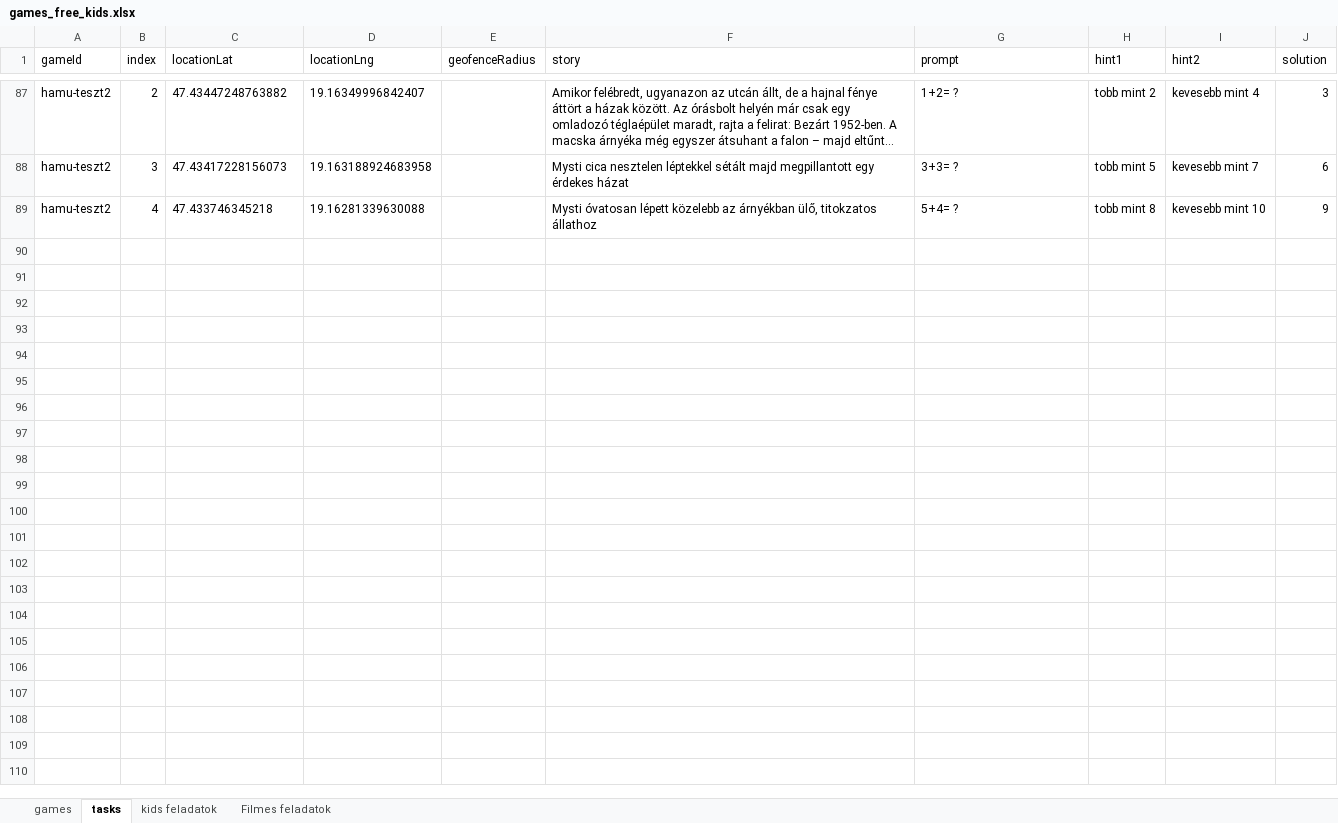
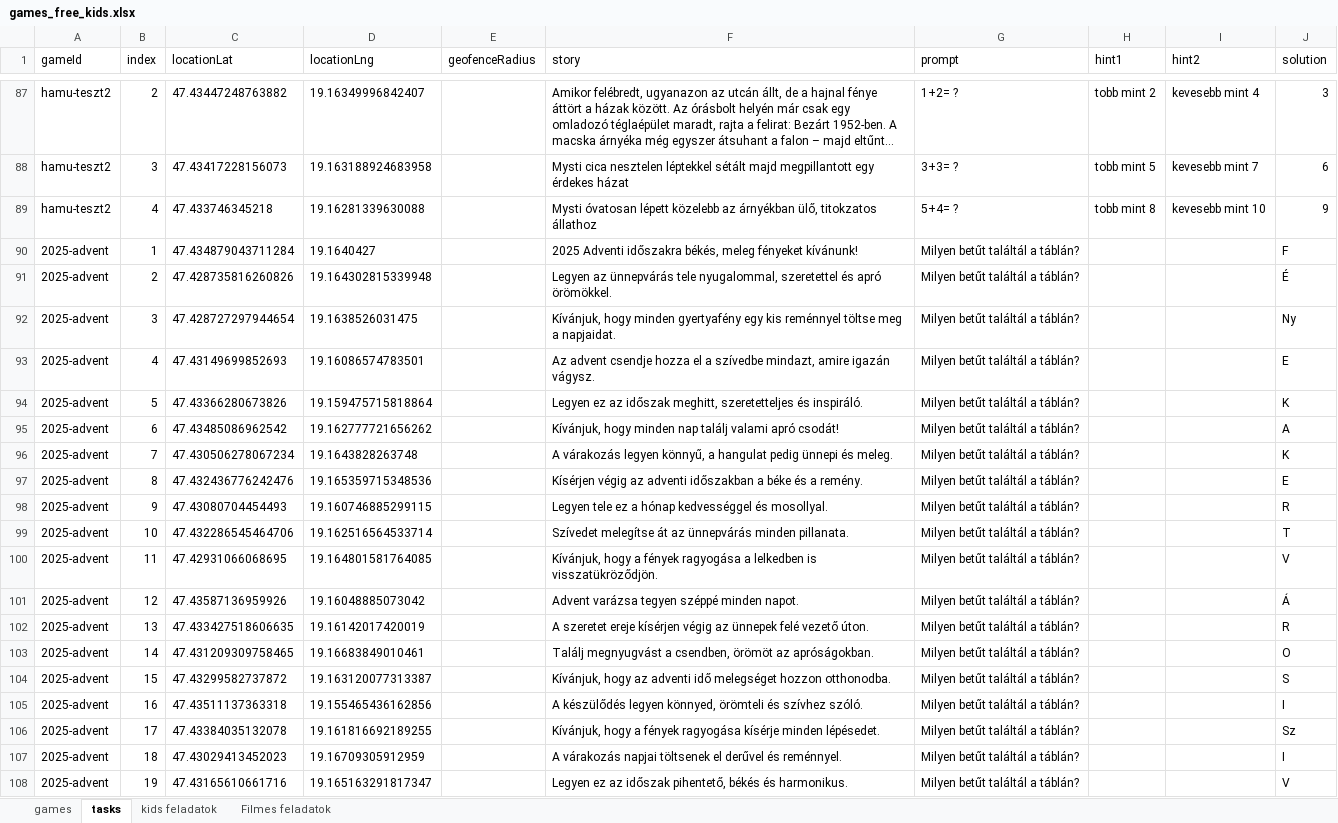
Before and after one commit to MystiGo-hu/MystiGo, an Excel workbook: games/games_free_kids.xlsx, sheet tasks, drawn as a sheet; only a part is shown, gaps mark what is left out; long unchanged cells end in …; values as stored, in another font and other column widths than the file's, no borders; the diff covers the shown part only; the diff names each change by its address in the sheet, - before the commit and + after, or states it on an @@ line.

Commit message:
Add files via upload

```diff
--- a/games/games_free_kids.xlsx (sheet tasks)
+++ b/games/games_free_kids.xlsx (sheet tasks)
+row 90: 2025-advent | 1 | 47.434879043711284 | 19.1640427 |  | 2025 Adventi időszakra békés, meleg fényeket kívánunk! | Milyen betűt találtál a táblán? |  |  | F
+row 91: 2025-advent | 2 | 47.428735816260826 | 19.164302815339948 |  | Legyen az ünnepvárás tele nyugalommal, szeretettel és apró örömökkel. | Milyen betűt találtál a táblán? |  |  | É
+row 92: 2025-advent | 3 | 47.428727297944654 | 19.1638526031475 |  | Kívánjuk, hogy minden gyertyafény egy kis reménnyel töltse meg a napjaidat. | Milyen betűt találtál a táblán? |  |  | Ny
+row 93: 2025-advent | 4 | 47.43149699852693 | 19.16086574783501 |  | Az advent csendje hozza el a szívedbe mindazt, amire igazán vágysz. | Milyen betűt találtál a táblán? |  |  | E
+row 94: 2025-advent | 5 | 47.43366280673826 | 19.159475715818864 |  | Legyen ez az időszak meghitt, szeretetteljes és inspiráló. | Milyen betűt találtál a táblán? |  |  | K
+row 95: 2025-advent | 6 | 47.43485086962542 | 19.162777721656262 |  | Kívánjuk, hogy minden nap találj valami apró csodát! | Milyen betűt találtál a táblán? |  |  | A
+row 96: 2025-advent | 7 | 47.430506278067234 | 19.1643828263748 |  | A várakozás legyen könnyű, a hangulat pedig ünnepi és meleg. | Milyen betűt találtál a táblán? |  |  | K
+row 97: 2025-advent | 8 | 47.432436776242476 | 19.165359715348536 |  | Kísérjen végig az adventi időszakban a béke és a remény. | Milyen betűt találtál a táblán? |  |  | E
+row 98: 2025-advent | 9 | 47.43080704454493 | 19.160746885299115 |  | Legyen tele ez a hónap kedvességgel és mosollyal. | Milyen betűt találtál a táblán? |  |  | R
+row 99: 2025-advent | 10 | 47.432286545464706 | 19.162516564533714 |  | Szívedet melegítse át az ünnepvárás minden pillanata. | Milyen betűt találtál a táblán? |  |  | T
+row 100: 2025-advent | 11 | 47.42931066068695 | 19.164801581764085 |  | Kívánjuk, hogy a fények ragyogása a lelkedben is visszatükröződjön. | Milyen betűt találtál a táblán? |  |  | V
+row 101: 2025-advent | 12 | 47.43587136959926 | 19.16048885073042 |  | Advent varázsa tegyen széppé minden napot. | Milyen betűt találtál a táblán? |  |  | Á
+row 102: 2025-advent | 13 | 47.433427518606635 | 19.16142017420019 |  | A szeretet ereje kísérjen végig az ünnepek felé vezető úton. | Milyen betűt találtál a táblán? |  |  | R
+row 103: 2025-advent | 14 | 47.431209309758465 | 19.16683849010461 |  | Találj megnyugvást a csendben, örömöt az apróságokban. | Milyen betűt találtál a táblán? |  |  | O
+row 104: 2025-advent | 15 | 47.43299582737872 | 19.163120077313387 |  | Kívánjuk, hogy az adventi idő melegséget hozzon otthonodba. | Milyen betűt találtál a táblán? |  |  | S
+row 105: 2025-advent | 16 | 47.43511137363318 | 19.155465436162856 |  | A készülődés legyen könnyed, örömteli és szívhez szóló. | Milyen betűt találtál a táblán? |  |  | I
+row 106: 2025-advent | 17 | 47.43384035132078 | 19.161816692189255 |  | Kívánjuk, hogy a fények ragyogása kísérje minden lépésedet. | Milyen betűt találtál a táblán? |  |  | Sz
+row 107: 2025-advent | 18 | 47.43029413452023 | 19.16709305912959 |  | A várakozás napjai töltsenek el derűvel és reménnyel. | Milyen betűt találtál a táblán? |  |  | I
+row 108: 2025-advent | 19 | 47.43165610661716 | 19.165163291817347 |  | Legyen ez az időszak pihentető, békés és harmonikus. | Milyen betűt találtál a táblán? |  |  | V
```
Also changed, not shown: 18 added rows elsewhere in this sheet, sheet games.
